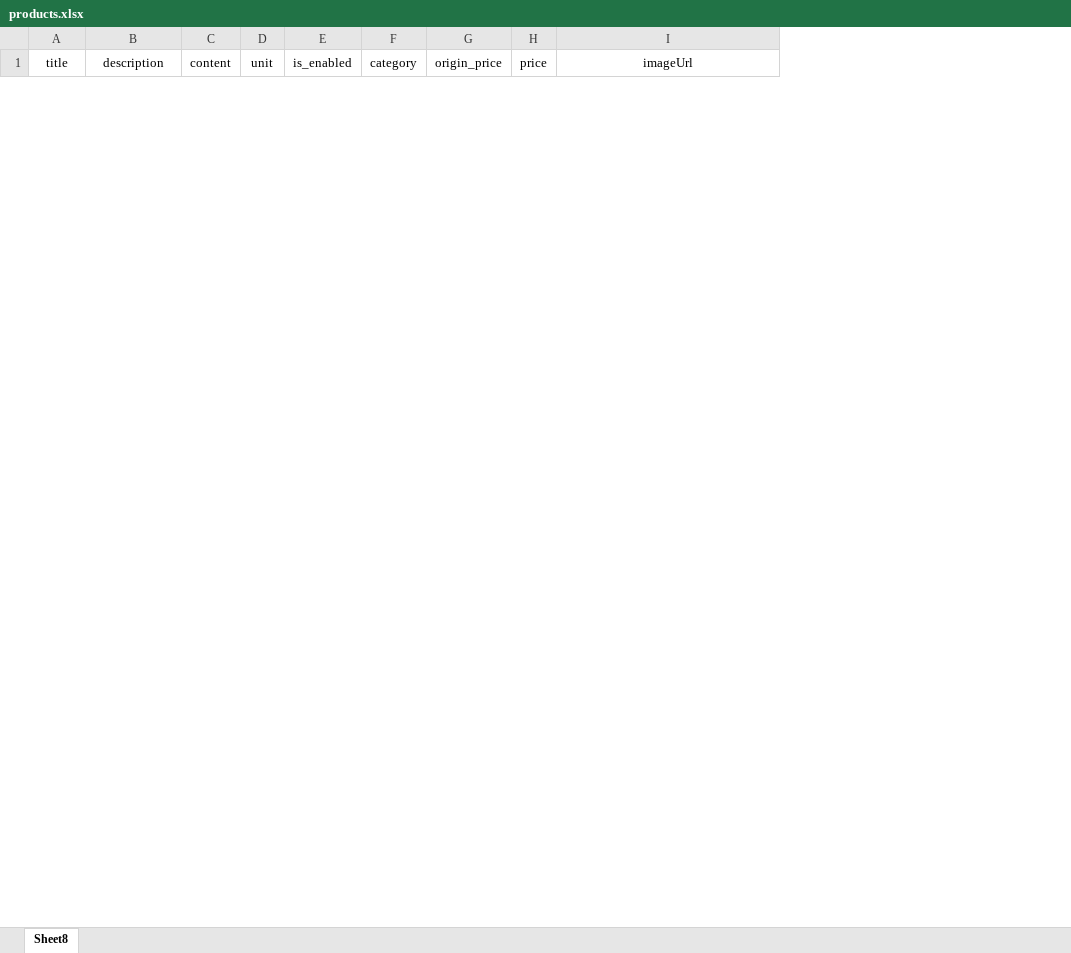
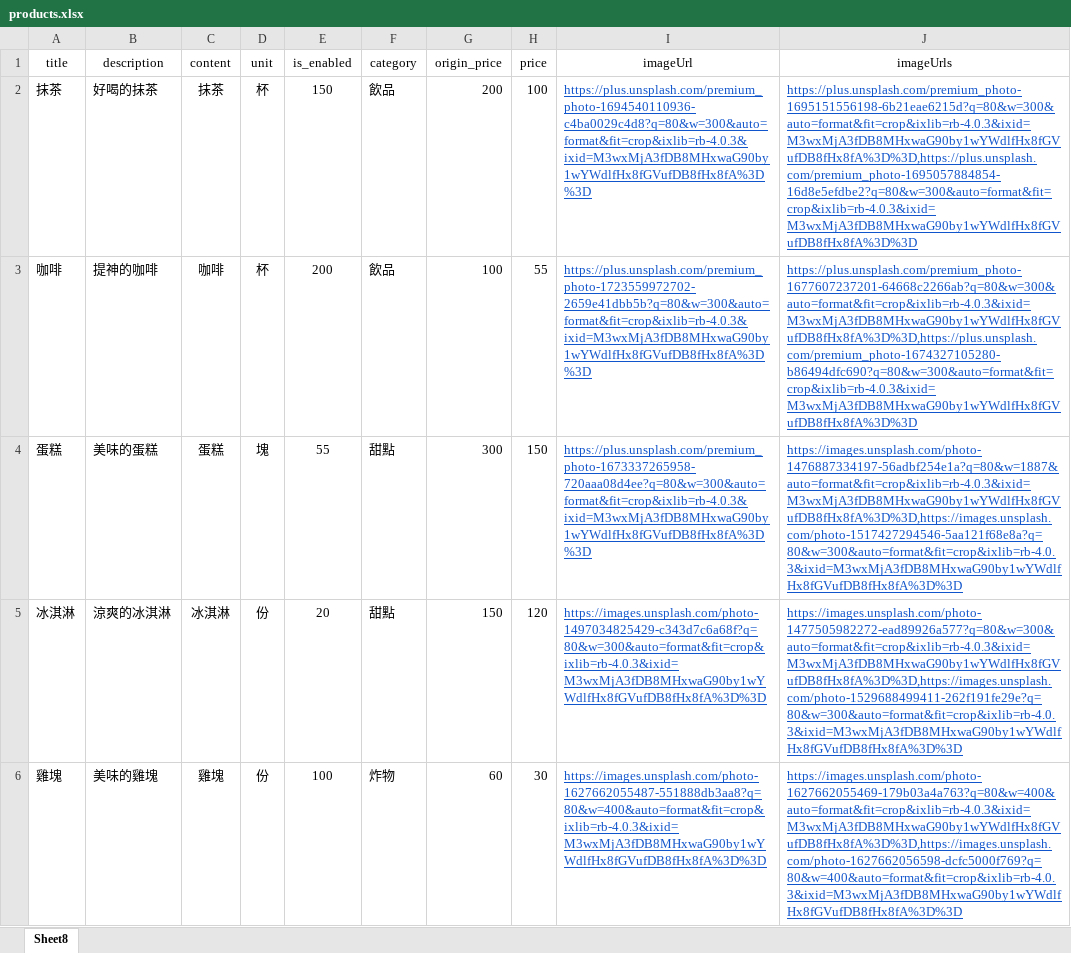
Before and after one commit to yuyeh1212/React_hw, an Excel workbook: w2/products.xlsx, sheet Sheet8, drawn as a sheet; only a part is shown; values as stored, in another font and other column widths than the file's, no borders; the diff covers the shown part only; the diff names each change by its address in the sheet, - before the commit and + after, or states it on an @@ line.

```diff
--- a/w2/products.xlsx (sheet Sheet8)
+++ b/w2/products.xlsx (sheet Sheet8)
+column J (imageUrls), empty
+row 2: 抹茶 | 好喝的抹茶 | 抹茶 | 杯 | 150 | 飲品 | 200 | 100 | https://plus.unsplash.com/premium_photo-1694540110936-c4ba0029c4d8?q=80&w=300&auto=format&fit=crop&ixlib=rb-4.0.3&ixid=M3wxMjA3fDB8MHxwaG90by1wYWdlfHx8fGVufDB8fHx8fA%3D%3D | https://plus.unsplash.com/premium_photo-1695151556198-6b21eae6215d?q=80&w=300&auto=format&fit=crop&ixlib=rb-4.0.3&ixid=M3wxMjA3fDB8MHxwaG90by1wYWdlfHx8fGVufDB8fHx8fA%3D%3D,https://plus.unsplash.com/premium_photo-1695057884854-16d8e5efdbe2?q=80&w=300&auto=format&fit=crop&ixlib=rb-4.0.3&ixid=M3wxMjA3fDB8MHxwaG90by1wYWdlfHx8fGVufDB8fHx8fA%3D%3D
+row 3: 咖啡 | 提神的咖啡 | 咖啡 | 杯 | 200 | 飲品 | 100 | 55 | https://plus.unsplash.com/premium_photo-1723559972702-2659e41dbb5b?q=80&w=300&auto=format&fit=crop&ixlib=rb-4.0.3&ixid=M3wxMjA3fDB8MHxwaG90by1wYWdlfHx8fGVufDB8fHx8fA%3D%3D | https://plus.unsplash.com/premium_photo-1677607237201-64668c2266ab?q=80&w=300&auto=format&fit=crop&ixlib=rb-4.0.3&ixid=M3wxMjA3fDB8MHxwaG90by1wYWdlfHx8fGVufDB8fHx8fA%3D%3D,https://plus.unsplash.com/premium_photo-1674327105280-b86494dfc690?q=80&w=300&auto=format&fit=crop&ixlib=rb-4.0.3&ixid=M3wxMjA3fDB8MHxwaG90by1wYWdlfHx8fGVufDB8fHx8fA%3D%3D
+row 4: 蛋糕 | 美味的蛋糕 | 蛋糕 | 塊 | 55 | 甜點 | 300 | 150 | https://plus.unsplash.com/premium_photo-1673337265958-720aaa08d4ee?q=80&w=300&auto=format&fit=crop&ixlib=rb-4.0.3&ixid=M3wxMjA3fDB8MHxwaG90by1wYWdlfHx8fGVufDB8fHx8fA%3D%3D | https://images.unsplash.com/photo-1476887334197-56adbf254e1a?q=80&w=1887&auto=format&fit=crop&ixlib=rb-4.0.3&ixid=M3wxMjA3fDB8MHxwaG90by1wYWdlfHx8fGVufDB8fHx8fA%3D%3D,https://images.unsplash.com/photo-1517427294546-5aa121f68e8a?q=80&w=300&auto=format&fit=crop&ixlib=rb-4.0.3&ixid=M3wxMjA3fDB8MHxwaG90by1wYWdlfHx8fGVufDB8fHx8fA%3D%3D
+row 5: 冰淇淋 | 涼爽的冰淇淋 | 冰淇淋 | 份 | 20 | 甜點 | 150 | 120 | https://images.unsplash.com/photo-1497034825429-c343d7c6a68f?q=80&w=300&auto=format&fit=crop&ixlib=rb-4.0.3&ixid=M3wxMjA3fDB8MHxwaG90by1wYWdlfHx8fGVufDB8fHx8fA%3D%3D | https://images.unsplash.com/photo-1477505982272-ead89926a577?q=80&w=300&auto=format&fit=crop&ixlib=rb-4.0.3&ixid=M3wxMjA3fDB8MHxwaG90by1wYWdlfHx8fGVufDB8fHx8fA%3D%3D,https://images.unsplash.com/photo-1529688499411-262f191fe29e?q=80&w=300&auto=format&fit=crop&ixlib=rb-4.0.3&ixid=M3wxMjA3fDB8MHxwaG90by1wYWdlfHx8fGVufDB8fHx8fA%3D%3D
+row 6: 雞塊 | 美味的雞塊 | 雞塊 | 份 | 100 | 炸物 | 60 | 30 | https://images.unsplash.com/photo-1627662055487-551888db3aa8?q=80&w=400&auto=format&fit=crop&ixlib=rb-4.0.3&ixid=M3wxMjA3fDB8MHxwaG90by1wYWdlfHx8fGVufDB8fHx8fA%3D%3D | https://images.unsplash.com/photo-1627662055469-179b03a4a763?q=80&w=400&auto=format&fit=crop&ixlib=rb-4.0.3&ixid=M3wxMjA3fDB8MHxwaG90by1wYWdlfHx8fGVufDB8fHx8fA%3D%3D,https://images.unsplash.com/photo-1627662056598-dcfc5000f769?q=80&w=400&auto=format&fit=crop&ixlib=rb-4.0.3&ixid=M3wxMjA3fDB8MHxwaG90by1wYWdlfHx8fGVufDB8fHx8fA%3D%3D
```
Also changed, not shown: 5 added rows and 10 removed rows elsewhere in this sheet, 1 other file.
